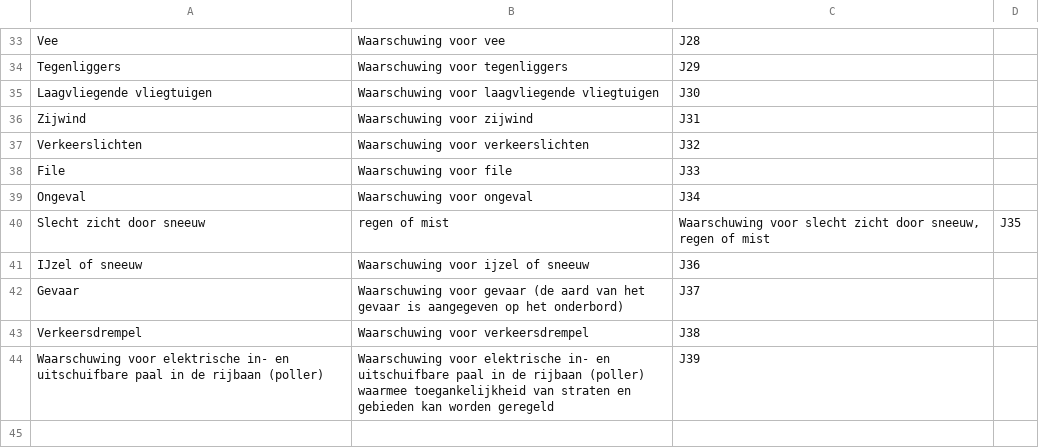
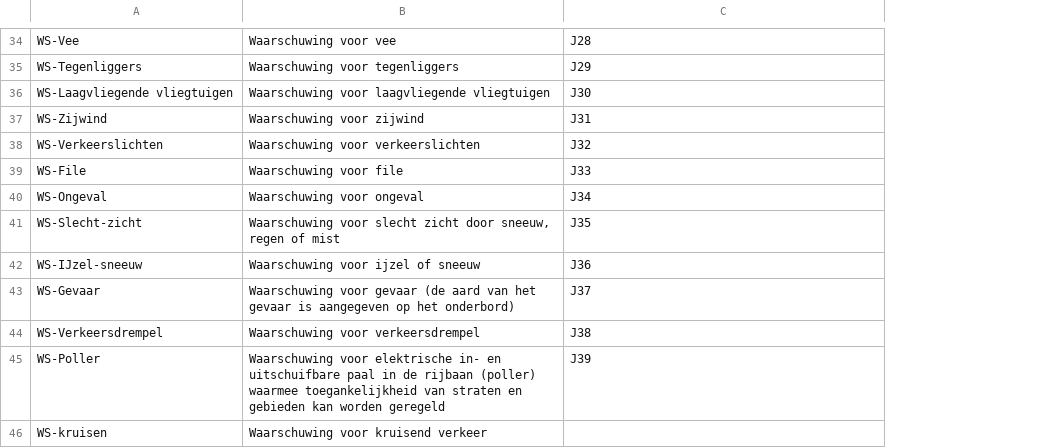
Before and after one commit to Stichting-CROW/verkeersborden, a CSV file: ontwikkeling/waarschuwingen.csv, drawn as a sheet; only a part is shown, gaps mark what is left out; removed rows and columns are numbered as before the commit, all else as after; the diff covers the shown part only; the diff names each change by its address in the sheet, - before the commit and + after, or states it on an @@ line.

```diff
--- a/ontwikkeling/waarschuwingen.csv
+++ b/ontwikkeling/waarschuwingen.csv
-column A, rows 33-39: Vee | Tegenliggers | Laagvliegende vliegtuigen | Zijwind | Verkeerslichten | File | Ongeval; rows 41-44: IJzel of sneeuw | Gevaar | Verkeersdrempel | Waarschuwing voor elektrische in- en uitschuifbare paal in de rijbaan (poller)
+column A, rows 34-40: WS-Vee | WS-Tegenliggers | WS-Laagvliegende vliegtuigen | WS-Zijwind | WS-Verkeerslichten | WS-File | WS-Ongeval; rows 42-45: WS-IJzel-sneeuw | WS-Gevaar | WS-Verkeersdrempel | WS-Poller
-column D, empty
-row 40: Slecht zicht door sneeuw | regen of mist | Waarschuwing voor slecht zicht door sneeuw, regen of mist | J35
+row 41: WS-Slecht-zicht | Waarschuwing voor slecht zicht door sneeuw, regen of mist | J35
+row 46: WS-kruisen | Waarschuwing voor kruisend verkeer
```
Also changed, not shown: 3 added rows, 2 removed rows and 8 edited cells elsewhere in this file, ontwikkeling/attributenverkeersregels.csv, ontwikkeling/onderborden.csv, 1 other file.
